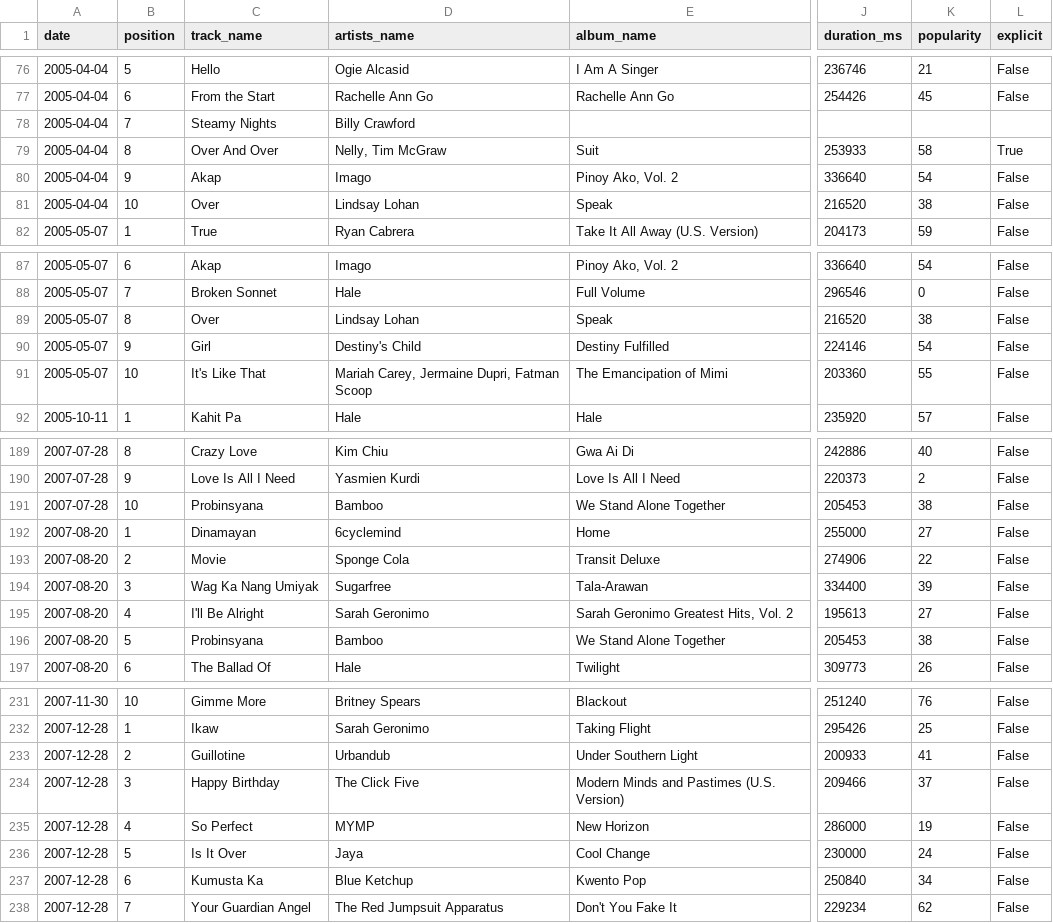
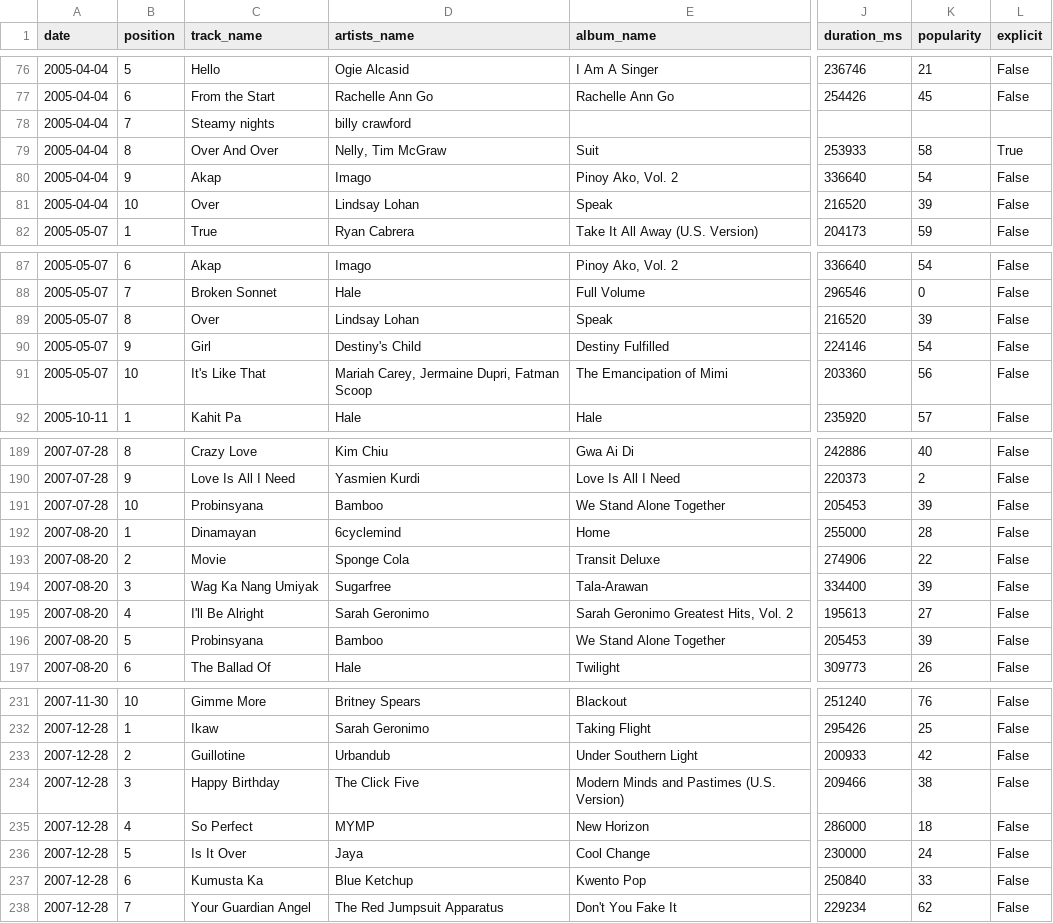
Before and after one commit to zopagaduanjr/myxarchive, a CSV file: daily_top_10/raw_data/spotified_input.csv, drawn as a sheet; only a part is shown, gaps mark what is left out; the diff covers the shown part only; the diff names each change by its address in the sheet, - before the commit and + after, or states it on an @@ line.

Commit message:
added reuse track

```diff
--- a/daily_top_10/raw_data/spotified_input.csv
+++ b/daily_top_10/raw_data/spotified_input.csv
-C78 (track_name): Steamy Nights
+C78 (track_name): Steamy nights
-D78 (artists_name): Billy Crawford
+D78 (artists_name): billy crawford
-K81 (popularity): 38
+K81 (popularity): 39
-K89 (popularity): 38
+K89 (popularity): 39
-K91 (popularity): 55
+K91 (popularity): 56
-K191 (popularity): 38
+K191 (popularity): 39
-K192 (popularity): 27
+K192 (popularity): 28
-K196 (popularity): 38
+K196 (popularity): 39
-K233 (popularity): 41
+K233 (popularity): 42
-K234 (popularity): 37
+K234 (popularity): 38
-K235 (popularity): 19
+K235 (popularity): 18
-K237 (popularity): 34
+K237 (popularity): 33
```
Also changed, not shown: 14 edited cells elsewhere in this file, 1 other file.
